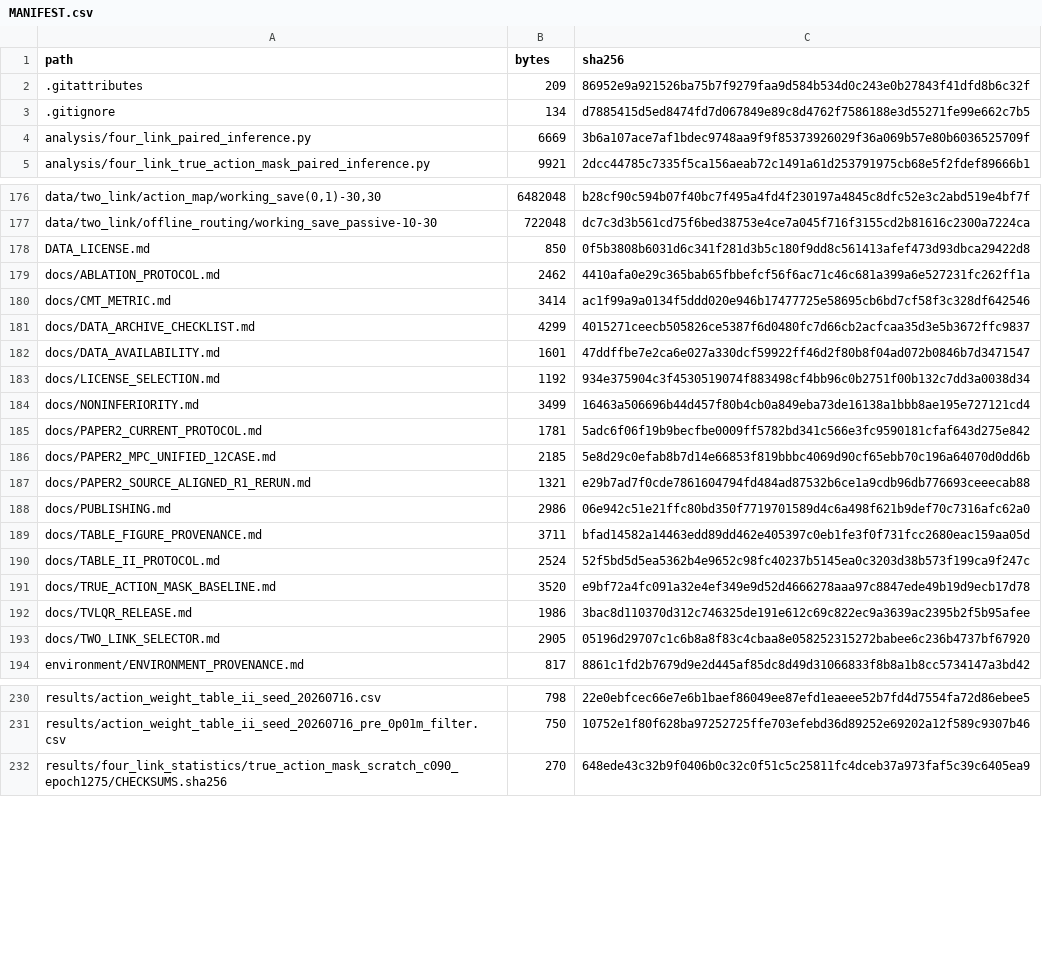
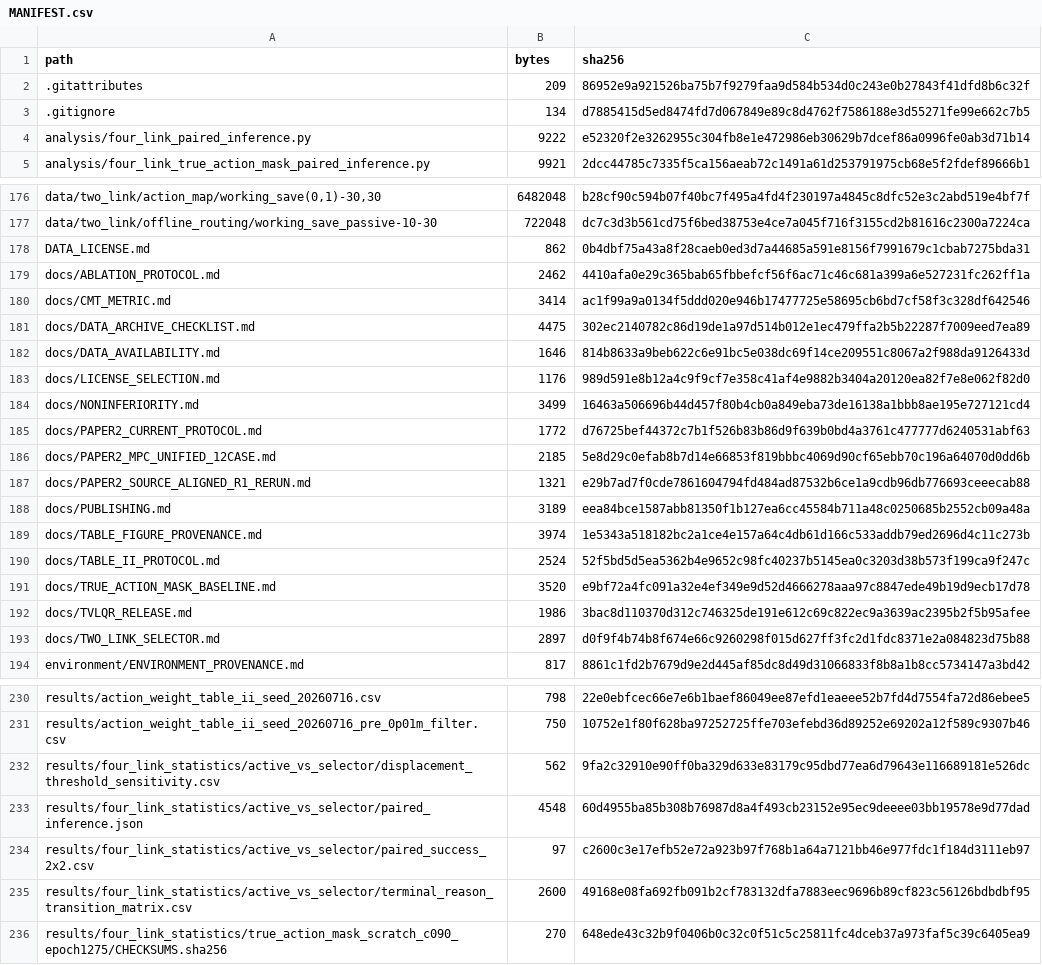
Before and after one commit to QTQT233/Sign-Constrained-Reinforcement-Learning-for-Energy-Efficient-Bipedal-Foot-Placement, a CSV file: MANIFEST.csv, drawn as a sheet; only a part is shown, gaps mark what is left out; the diff covers the shown part only; the diff names each change by its address in the sheet, - before the commit and + after, or states it on an @@ line.

Commit message:
Align RAS evidence protocol and add displacement sensitivity

```diff
--- a/MANIFEST.csv
+++ b/MANIFEST.csv
-B4 (bytes): 6669
+B4 (bytes): 9222
-C4 (sha256): 3b6a107ace7af1bdec9748aa9f9f85373926029f36a069b57e80b6036525709f
+C4 (sha256): e52320f2e3262955c304fb8e1e472986eb30629b7dcef86a0996fe0ab3d71b14
-B178 (bytes): 850
+B178 (bytes): 862
-C178 (sha256): 0f5b3808b6031d6c341f281d3b5c180f9dd8c561413afef473d93dbca29422d8
+C178 (sha256): 0b4dbf75a43a8f28caeb0ed3d7a44685a591e8156f7991679c1cbab7275bda31
-B181 (bytes): 4299
+B181 (bytes): 4475
-C181 (sha256): 4015271ceecb505826ce5387f6d0480fc7d66cb2acfcaa35d3e5b3672ffc9837
+C181 (sha256): 302ec2140782c86d19de1a97d514b012e1ec479ffa2b5b22287f7009eed7ea89
-B182 (bytes): 1601
+B182 (bytes): 1646
-C182 (sha256): 47ddffbe7e2ca6e027a330dcf59922ff46d2f80b8f04ad072b0846b7d3471547
+C182 (sha256): 814b8633a9beb622c6e91bc5e038dc69f14ce209551c8067a2f988da9126433d
-B183 (bytes): 1192
+B183 (bytes): 1176
-C183 (sha256): 934e375904c3f4530519074f883498cf4bb96c0b2751f00b132c7dd3a0038d34
+C183 (sha256): 989d591e8b12a4c9f9cf7e358c41af4e9882b3404a20120ea82f7e8e062f82d0
-B185 (bytes): 1781
+B185 (bytes): 1772
-C185 (sha256): 5adc6f06f19b9becfbe0009ff5782bd341c566e3fc9590181cfaf643d275e842
+C185 (sha256): d76725bef44372c7b1f526b83b86d9f639b0bd4a3761c477777d6240531abf63
-B188 (bytes): 2986
+B188 (bytes): 3189
-C188 (sha256): 06e942c51e21ffc80bd350f7719701589d4c6a498f621b9def70c7316afc62a0
+C188 (sha256): eea84bce1587abb81350f1b127ea6cc45584b711a48c0250685b2552cb09a48a
-B189 (bytes): 3711
+B189 (bytes): 3974
-C189 (sha256): bfad14582a14463edd89dd462e405397c0eb1fe3f0f731fcc2680eac159aa05d
+C189 (sha256): 1e5343a518182bc2a1ce4e157a64c4db61d166c533addb79ed2696d4c11c273b
-B193 (bytes): 2905
+B193 (bytes): 2897
-C193 (sha256): 05196d29707c1c6b8a8f83c4cbaa8e058252315272babee6c236b4737bf67920
+C193 (sha256): d0f9f4b74b8f674e66c9260298f015d627ff3fc2d1fdc8371e2a084823d75b88
+row 232: results/four_link_statistics/active_vs_selector/displacement_threshold_sensitivity.csv | 562 | 9fa2c32910e90ff0ba329d633e83179c95dbd77ea6d79643e116689181e526dc
+row 233: results/four_link_statistics/active_vs_selector/paired_inference.json | 4548 | 60d4955ba85b308b76987d8a4f493cb23152e95ec9deeee03bb19578e9d77dad
+row 234: results/four_link_statistics/active_vs_selector/paired_success_2x2.csv | 97 | c2600c3e17efb52e72a923b97f768b1a64a7121bb46e977fdc1f184d3111eb97
+row 235: results/four_link_statistics/active_vs_selector/terminal_reason_transition_matrix.csv | 2600 | 49168e08fa692fb091b2cf783132dfa7883eec9696b89cf823c56126bdbdbf95
```
Also changed, not shown: 2 added rows and 9 edited cells elsewhere in this file, 21 other files.
